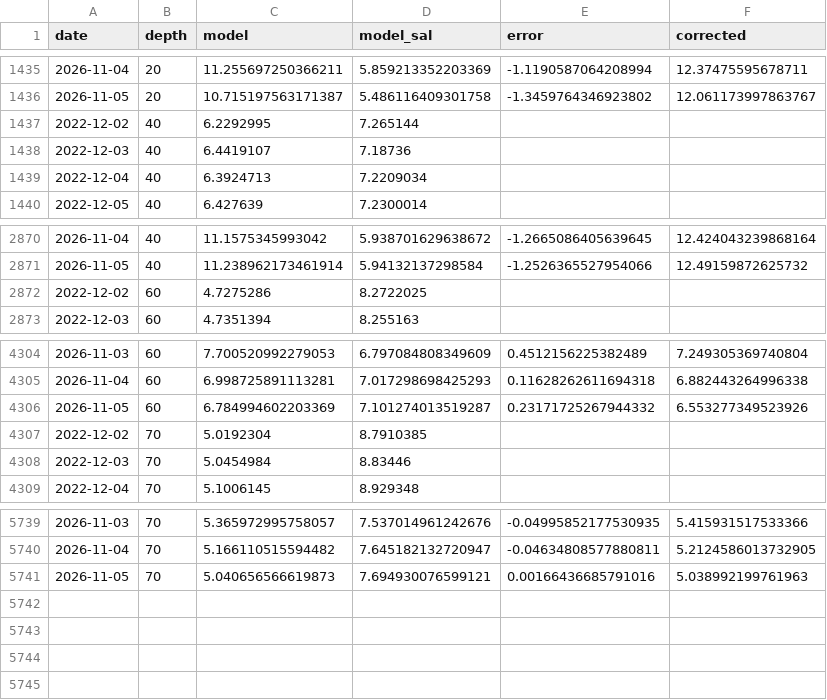
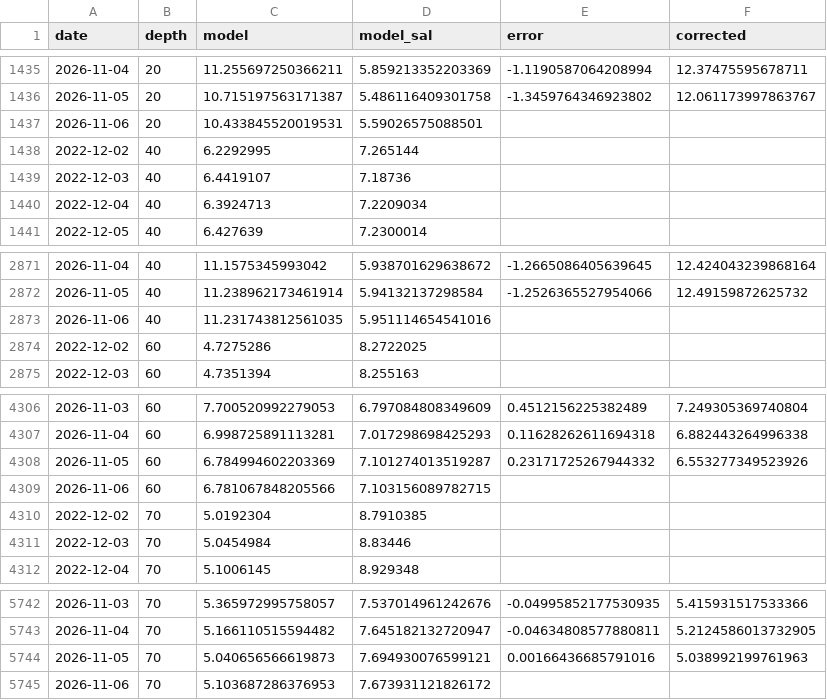
Before and after one commit to ismlylmz/bluethermal-ai, a CSV file: data/site_corrected.csv, drawn as a sheet; only a part is shown, gaps mark what is left out; the diff names each change by its address in the sheet, - before the commit and + after, or states it on an @@ line.

```diff
--- a/data/site_corrected.csv
+++ b/data/site_corrected.csv
+row 1437: 2026-11-06 | 20 | 10.433845520019531 | 5.59026575088501
+row 2873: 2026-11-06 | 40 | 11.231743812561035 | 5.951114654541016
+row 4309: 2026-11-06 | 60 | 6.781067848205566 | 7.103156089782715
+row 5745: 2026-11-06 | 70 | 5.103687286376953 | 7.673931121826172
```
Also changed, not shown: data/keri_table.csv, data/site_ml.csv, 8 other files.
